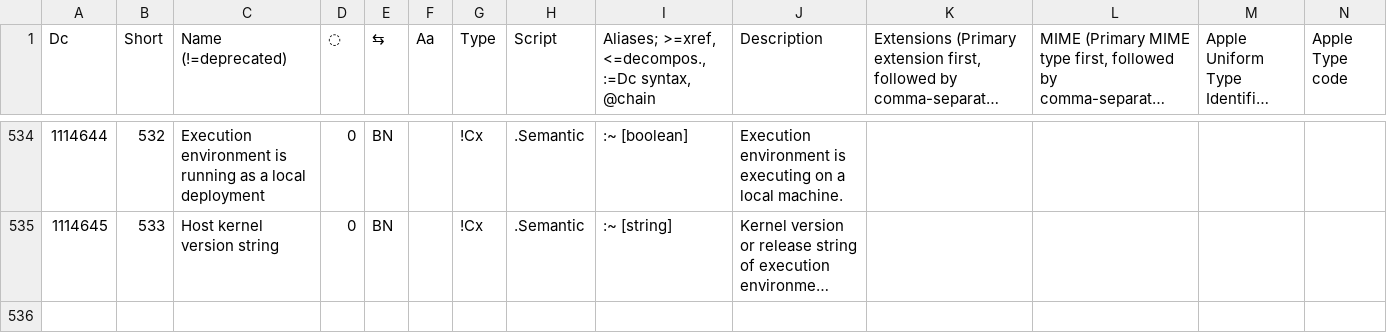
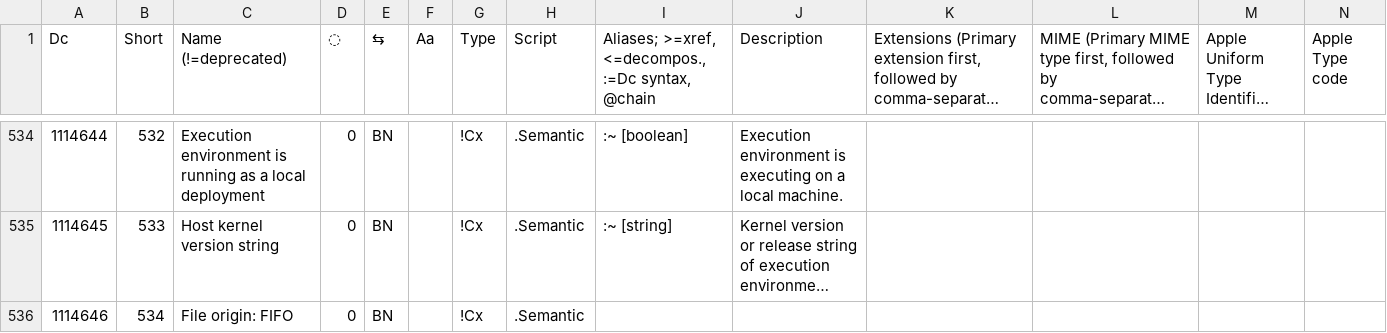
Before and after one commit to collectivetoolbox/collectivetoolbox, a CSV file: src/formats/dcdata/data/DcList.generated.csv, drawn as a sheet; only a part is shown, gaps mark what is left out; long unchanged cells end in …; rows hold the shown columns only; the diff names each change by its address in the sheet, - before the commit and + after, or states it on an @@ line.

```diff
--- a/src/formats/dcdata/data/DcList.generated.csv
+++ b/src/formats/dcdata/data/DcList.generated.csv
+row 536: 1114646 | 534 | File origin: FIFO | 0 | BN |  | !Cx | .Semantic
```
Also changed, not shown: src/formats/dcdata/data/categories/semantic.csv, 17 other files.
